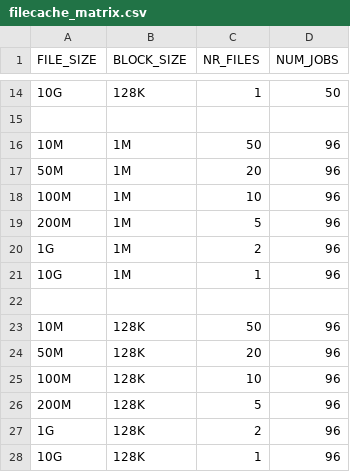
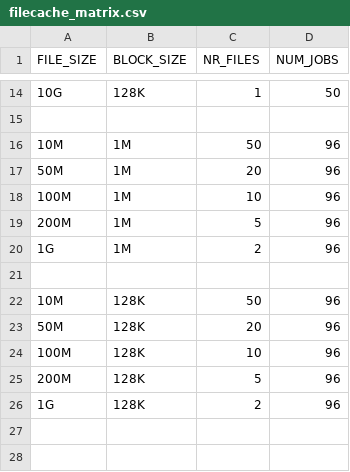
Before and after one commit to GoogleCloudPlatform/gcsfuse-tools, a CSV file: npi/fio/filecache_matrix.csv, drawn as a sheet; only a part is shown, gaps mark what is left out.

```diff
--- a/npi/fio/filecache_matrix.csv
+++ b/npi/fio/filecache_matrix.csv
@@ -20,3 +20,2 @@ FILE_SIZE,BLOCK_SIZE,NR_FILES,NUM_JOBS
 1G,1M,2,96
-10G,1M,1,96
 
@@ -27,2 +26 @@ FILE_SIZE,BLOCK_SIZE,NR_FILES,NUM_JOBS
 1G,128K,2,96
-10G,128K,1,96
```
Also changed, not shown: 6 other files.
